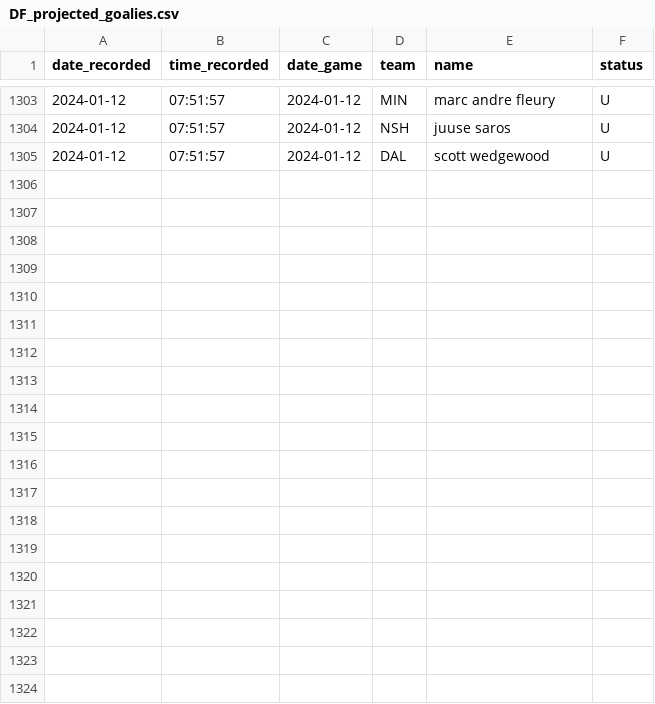
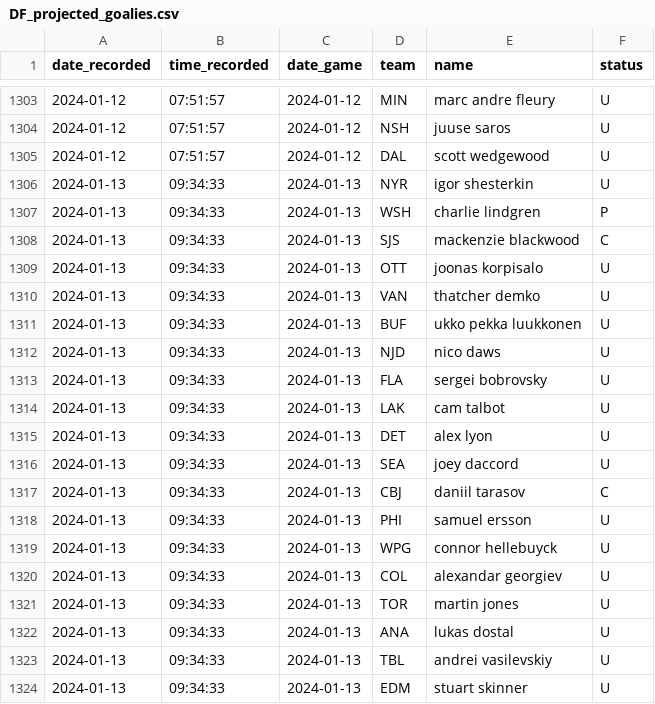
Before and after one commit to michalekb11/NHL-expected-goals, a CSV file: data/daily/DF_projected_goalies.csv, drawn as a sheet; only a part is shown, gaps mark what is left out; the diff covers the shown part only.

```diff
--- a/data/daily/DF_projected_goalies.csv
+++ b/data/daily/DF_projected_goalies.csv
@@ -1305 +1305,20 @@ date_recorded,time_recorded,date_game,team,name,status
 2024-01-12,07:51:57,2024-01-12,DAL,scott wedgewood,U
+2024-01-13,09:34:33,2024-01-13,NYR,igor shesterkin,U
+2024-01-13,09:34:33,2024-01-13,WSH,charlie lindgren,P
+2024-01-13,09:34:33,2024-01-13,SJS,mackenzie blackwood,C
+2024-01-13,09:34:33,2024-01-13,OTT,joonas korpisalo,U
+2024-01-13,09:34:33,2024-01-13,VAN,thatcher demko,U
+2024-01-13,09:34:33,2024-01-13,BUF,ukko pekka luukkonen,U
+2024-01-13,09:34:33,2024-01-13,NJD,nico daws,U
+2024-01-13,09:34:33,2024-01-13,FLA,sergei bobrovsky,U
+2024-01-13,09:34:33,2024-01-13,LAK,cam talbot,U
+2024-01-13,09:34:33,2024-01-13,DET,alex lyon,U
+2024-01-13,09:34:33,2024-01-13,SEA,joey daccord,U
+2024-01-13,09:34:33,2024-01-13,CBJ,daniil tarasov,C
+2024-01-13,09:34:33,2024-01-13,PHI,samuel ersson,U
+2024-01-13,09:34:33,2024-01-13,WPG,connor hellebuyck,U
+2024-01-13,09:34:33,2024-01-13,COL,alexandar georgiev,U
+2024-01-13,09:34:33,2024-01-13,TOR,martin jones,U
+2024-01-13,09:34:33,2024-01-13,ANA,lukas dostal,U
+2024-01-13,09:34:33,2024-01-13,TBL,andrei vasilevskiy,U
+2024-01-13,09:34:33,2024-01-13,EDM,stuart skinner,U
```
Also changed, not shown: 13 added rows elsewhere in this file, data/daily/odds/60min_odds.csv, data/daily/odds/ml_odds.csv, 5 other files.
